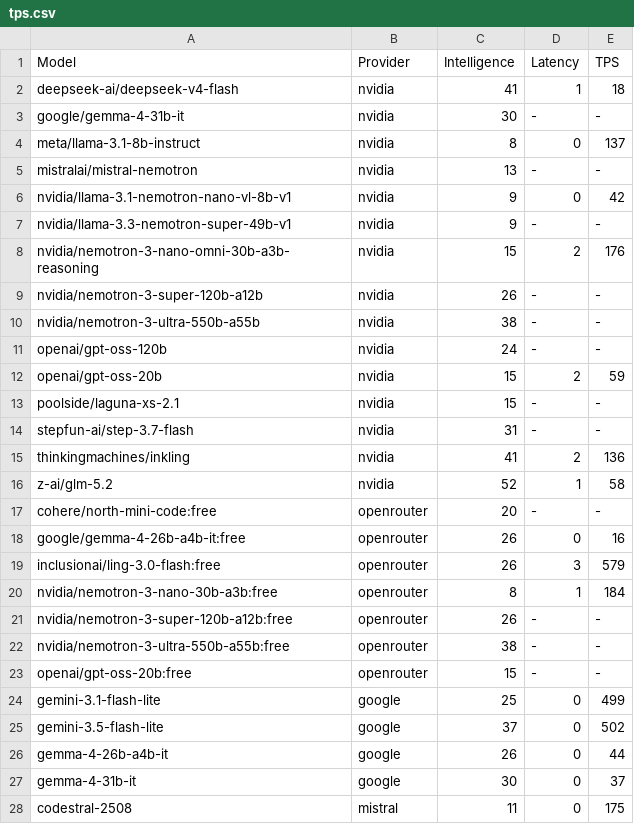
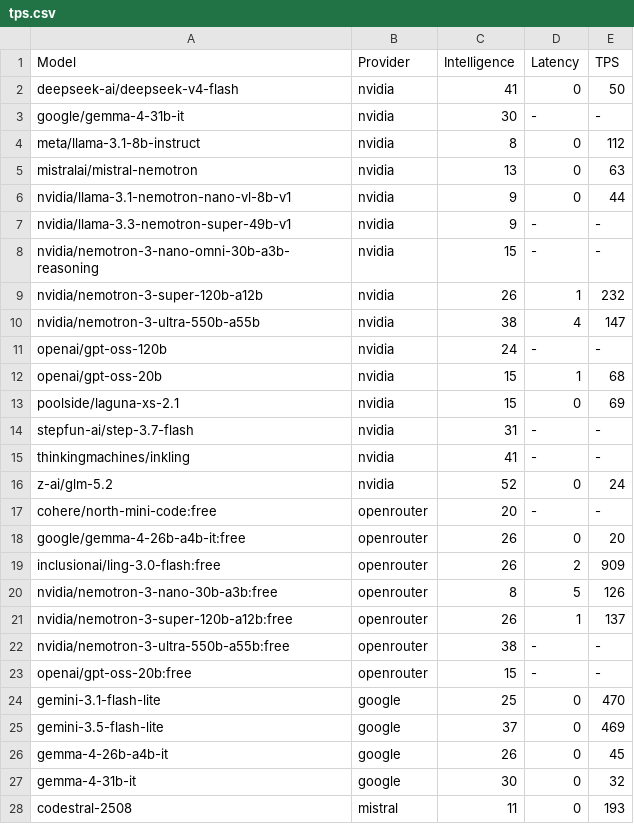
Before and after one commit to yookibooki/llm-benchmarks, a CSV file: data/tps.csv, drawn as a sheet; only a part is shown; the diff covers the shown part only.

```diff
--- a/data/tps.csv
+++ b/data/tps.csv
@@ -1,28 +1,28 @@
 Model,Provider,Intelligence,Latency,TPS
-deepseek-ai/deepseek-v4-flash,nvidia,41,1,18
+deepseek-ai/deepseek-v4-flash,nvidia,41,0,50
 google/gemma-4-31b-it,nvidia,30,-,-
-meta/llama-3.1-8b-instruct,nvidia,8,0,137
-mistralai/mistral-nemotron,nvidia,13,-,-
-nvidia/llama-3.1-nemotron-nano-vl-8b-v1,nvidia,9,0,42
+meta/llama-3.1-8b-instruct,nvidia,8,0,112
+mistralai/mistral-nemotron,nvidia,13,0,63
+nvidia/llama-3.1-nemotron-nano-vl-8b-v1,nvidia,9,0,44
 nvidia/llama-3.3-nemotron-super-49b-v1,nvidia,9,-,-
-nvidia/nemotron-3-nano-omni-30b-a3b-reasoning,nvidia,15,2,176
-nvidia/nemotron-3-super-120b-a12b,nvidia,26,-,-
-nvidia/nemotron-3-ultra-550b-a55b,nvidia,38,-,-
+nvidia/nemotron-3-nano-omni-30b-a3b-reasoning,nvidia,15,-,-
+nvidia/nemotron-3-super-120b-a12b,nvidia,26,1,232
+nvidia/nemotron-3-ultra-550b-a55b,nvidia,38,4,147
 openai/gpt-oss-120b,nvidia,24,-,-
-openai/gpt-oss-20b,nvidia,15,2,59
-poolside/laguna-xs-2.1,nvidia,15,-,-
+openai/gpt-oss-20b,nvidia,15,1,68
+poolside/laguna-xs-2.1,nvidia,15,0,69
 stepfun-ai/step-3.7-flash,nvidia,31,-,-
-thinkingmachines/inkling,nvidia,41,2,136
-z-ai/glm-5.2,nvidia,52,1,58
+thinkingmachines/inkling,nvidia,41,-,-
+z-ai/glm-5.2,nvidia,52,0,24
 cohere/north-mini-code:free,openrouter,20,-,-
-google/gemma-4-26b-a4b-it:free,openrouter,26,0,16
-inclusionai/ling-3.0-flash:free,openrouter,26,3,579
-nvidia/nemotron-3-nano-30b-a3b:free,openrouter,8,1,184
-nvidia/nemotron-3-super-120b-a12b:free,openrouter,26,-,-
+google/gemma-4-26b-a4b-it:free,openrouter,26,0,20
+inclusionai/ling-3.0-flash:free,openrouter,26,2,909
+nvidia/nemotron-3-nano-30b-a3b:free,openrouter,8,5,126
+nvidia/nemotron-3-super-120b-a12b:free,openrouter,26,1,137
 nvidia/nemotron-3-ultra-550b-a55b:free,openrouter,38,-,-
 openai/gpt-oss-20b:free,openrouter,15,-,-
-gemini-3.1-flash-lite,google,25,0,499
-gemini-3.5-flash-lite,google,37,0,502
-gemma-4-26b-a4b-it,google,26,0,44
-gemma-4-31b-it,google,30,0,37
-codestral-2508,mistral,11,0,175
+gemini-3.1-flash-lite,google,25,0,470
+gemini-3.5-flash-lite,google,37,0,469
+gemma-4-26b-a4b-it,google,26,0,45
+gemma-4-31b-it,google,30,0,32
+codestral-2508,mistral,11,0,193
```
Also changed, not shown: 1 added row and 50 edited cells elsewhere in this file, mistral/data/tps.csv, nous/data/tps.csv, 7 other files.
